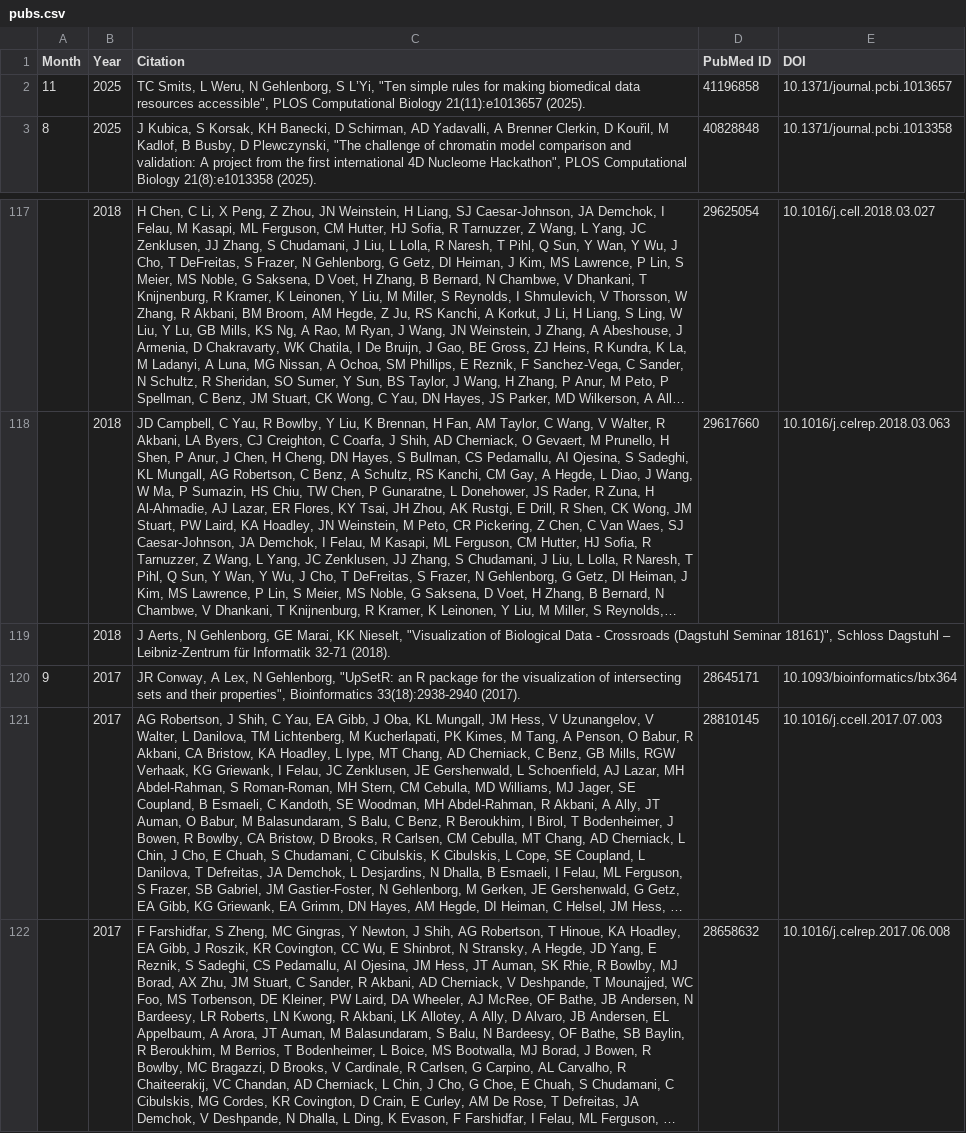
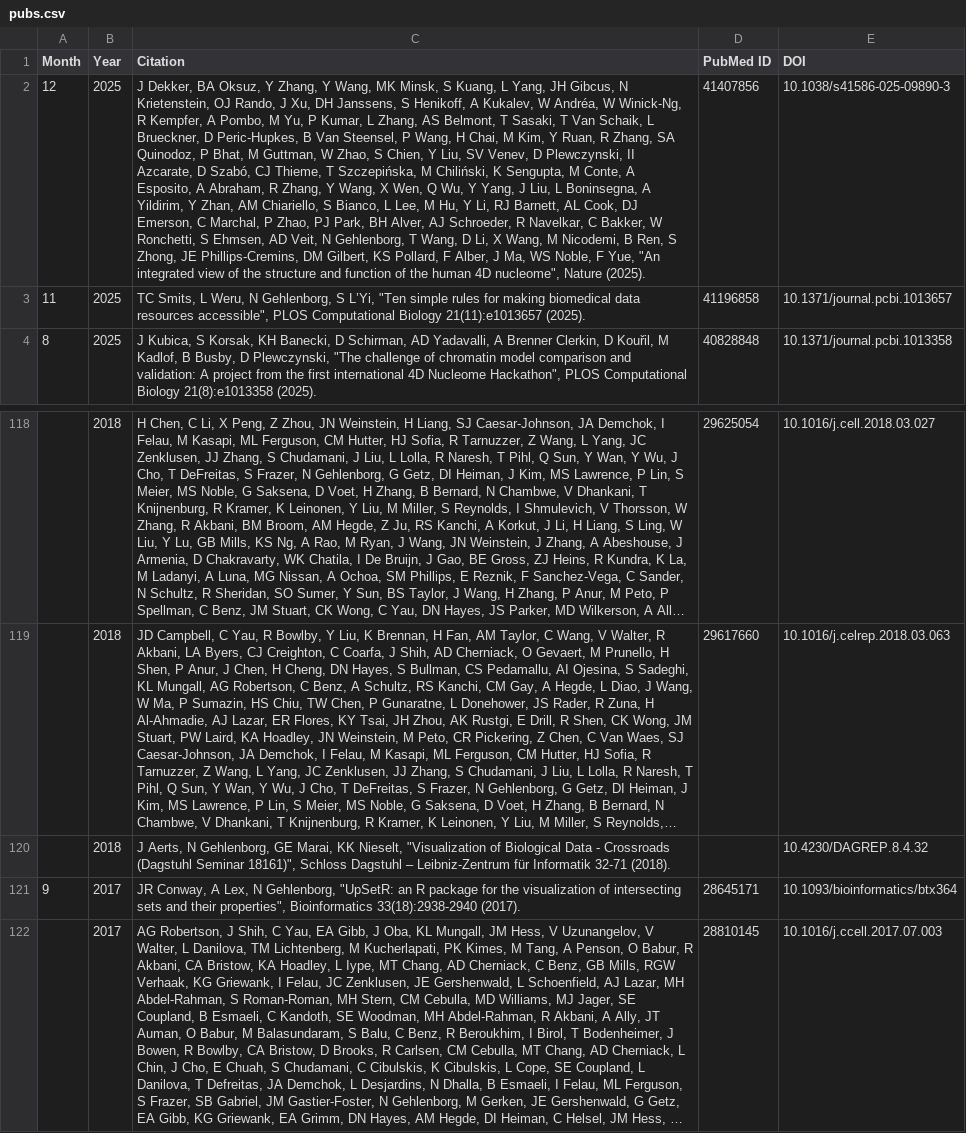
Before and after one commit to hms-dbmi/gehlenborglab-website, a CSV file: assets/papers/pubs.csv, drawn as a sheet; only a part is shown, gaps mark what is left out; the shorter side is filled out with more unchanged rows; long unchanged cells end in …; addresses are those after the commit; the diff names each change by its address in the sheet, - before the commit and + after, or states it on an @@ line.

```diff
--- a/assets/papers/pubs.csv
+++ b/assets/papers/pubs.csv
+row 2: 12 | 2025 | J Dekker, BA Oksuz, Y Zhang, Y Wang, MK Minsk, S Kuang, L Yang, JH Gibcus, N Krietenstein, OJ Rando, J Xu, DH Janssens, S Henikoff, A Kukalev, W Andréa, W Winick-Ng, R Kempfer, A Pombo, M Yu, P Kumar, L Zhang, AS Belmont, T Sasaki, T Van Schaik, L Brueckner, D Peric-Hupkes, B Van Steensel, P Wang, H Chai, M Kim, Y Ruan, R Zhang, SA Quinodoz, P Bhat, M Guttman, W Zhao, S Chien, Y Liu, SV Venev, D Plewczynski, II Azcarate, D Szabó, CJ Thieme, T Szczepińska, M Chiliński, K Sengupta, M Conte, A Esposito, A Abraham, R Zhang, Y Wang, X Wen, Q Wu, Y Yang, J Liu, L Boninsegna, A Yildirim, Y Zhan, AM Chiariello, S Bianco, L Lee, M Hu, Y Li, RJ Barnett, AL Cook, DJ Emerson, C Marchal, P Zhao, PJ Park, BH Alver, AJ Schroeder, R Navelkar, C Bakker, W Ronchetti, S Ehmsen, AD Veit, N Gehlenborg, T Wang, D Li, X Wang, M Nicodemi, B Ren, S Zhong, JE Phillips-Cremins, DM Gilbert, KS Pollard, F Alber, J Ma, WS Noble, F Yue, "An integrated view of the structure and function of the human 4D nucleome", Nature (2025). | 41407856 | 10.1038/s41586-025-09890-3
-E120 (DOI): (empty)
+E120 (DOI): 10.4230/DAGREP.8.4.32
```
Also changed, not shown: 1 other file.
